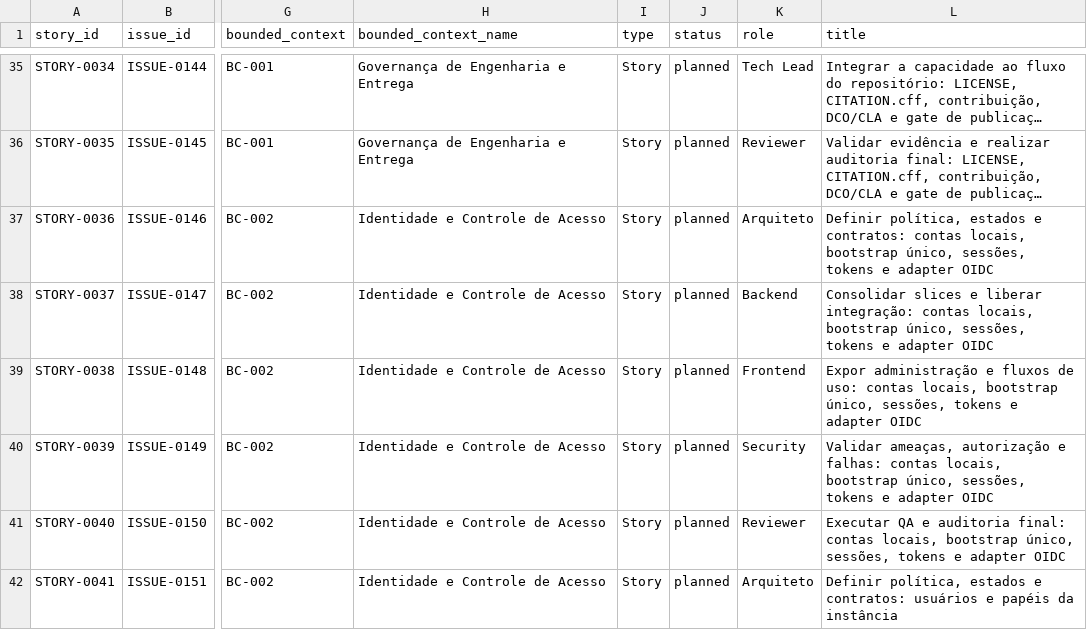
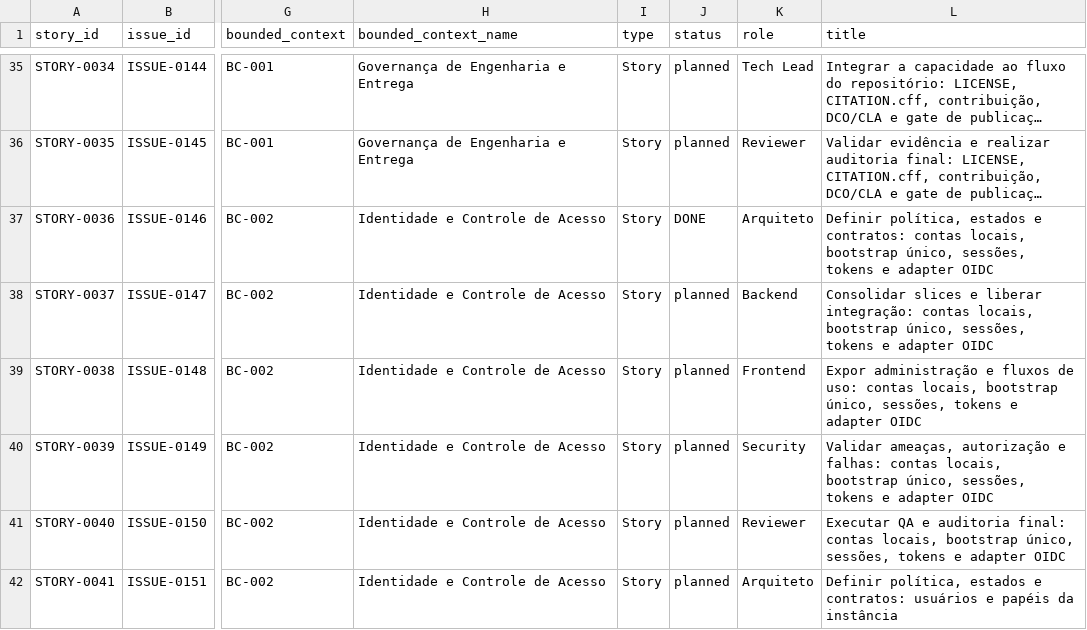
Before and after one commit to raphaelperrut/DSGeorref, a CSV file: docs/06-delivery/STORY_INDEX.csv, drawn as a sheet; only a part is shown, gaps mark what is left out; long unchanged cells end in …; the diff names each change by its address in the sheet, - before the commit and + after, or states it on an @@ line.

Commit message:
fix(ci): reconcile Stage A comparison base, license fixture and SPDX scan
ISSUE-0848 / TASK-0738 / PR #1015; corrective CI/governance-only pass.
Use the PR event base ref/SHA; preserve origin/<base> and fail closed.
Copy the exact registered public signing assets into the automation fixture;
reject missing, stale, duplicate and unregistered assets.
Keep default Gitleaks rules; exempt only the exact public SPDX identifier
AGPL-3.0-or-later from generic-api-key, with real-scanner regressions.

STORY-0036 metadata reconciliation evidence:
https://github.com/raphaelperrut/DSGeorref/pull/1009
Canonical merge 42906b8de172fb1dd487e821575e5bc21ec093d3;
approved integrated head 6fb3f9b511e3163db6df7664d885fe2c4a6e959a.
The merge message records FINAL_RE_REVIEW=PASS and RE_QA_RESULT=PASS
provided by the responsible human for that same SHA. AC-ISSUE-0146-01..04
and mandatory tests are supported by the committed validation report.
GitHub issue #112 is CLOSED at 2026-10-02T15:57:03Z; PR merged at
2026-10-02T15:57:02Z. Merge is in origin/main ancestry. Only its stale
STORY_INDEX status changes; Story dependencies remain unchanged.

Validation: 50 focused license tests; real Gitleaks 8.24.3 regressions;
6 shallow-checkout/base/fail-closed tests; canonical OpenAPI diff PASS;
Ruff PASS; committed DAA PASS / APPROVAL_AUTHORITY_VERIFIED.
All approved manifest outputs, snapshot, trust profile and signed evidence
preserved. No functional QA or signature regeneration.

Additional remote regression: the environmental fixture must pair the immutable
Stage A execution log with Makefile at its reviewed e14f7e4 candidate, rather
than the evolving repository Makefile. Verifier and evidence unchanged;
22 focused environmental positive/negative tests PASS.

Signed-off-by: Raphael Perrut <perrut89@gmail.com>

```diff
--- a/docs/06-delivery/STORY_INDEX.csv
+++ b/docs/06-delivery/STORY_INDEX.csv
-J37 (status): planned
+J37 (status): DONE
```
Also changed, not shown: 9 other files.
